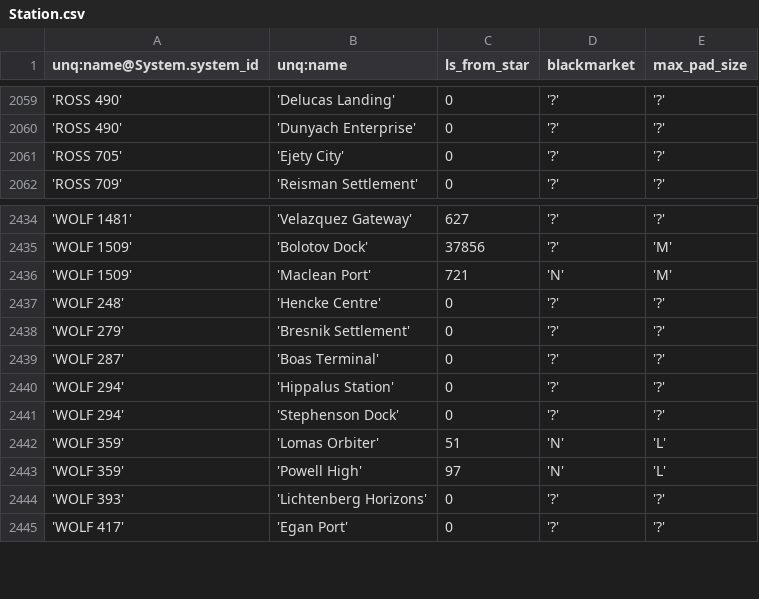
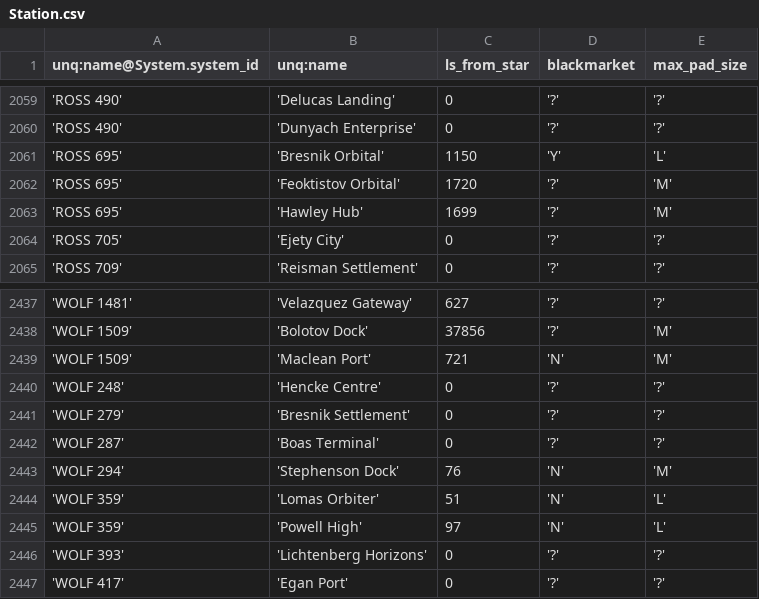
Before and after one commit to eyeonus/Trade-Dangerous, a CSV file: data/Station.csv, drawn as a sheet; only a part is shown, gaps mark what is left out.

Commit message:
Additional data

```diff
--- a/data/Station.csv
+++ b/data/Station.csv
@@ -2060,2 +2060,5 @@ unq:name@System.system_id,unq:name,ls_from_star,blackmarket,max_pad_size
 'ROSS 490','Dunyach Enterprise',0,'?','?'
+'ROSS 695','Bresnik Orbital',1150,'Y','L'
+'ROSS 695','Feoktistov Orbital',1720,'?','M'
+'ROSS 695','Hawley Hub',1699,'?','M'
 'ROSS 705','Ejety City',0,'?','?'
@@ -2439,4 +2442,3 @@ unq:name@System.system_id,unq:name,ls_from_star,blackmarket,max_pad_size
 'WOLF 287','Boas Terminal',0,'?','?'
-'WOLF 294','Hippalus Station',0,'?','?'
-'WOLF 294','Stephenson Dock',0,'?','?'
+'WOLF 294','Stephenson Dock',76,'N','M'
 'WOLF 359','Lomas Orbiter',51,'N','L'
```
Also changed, not shown: 1 other file.
